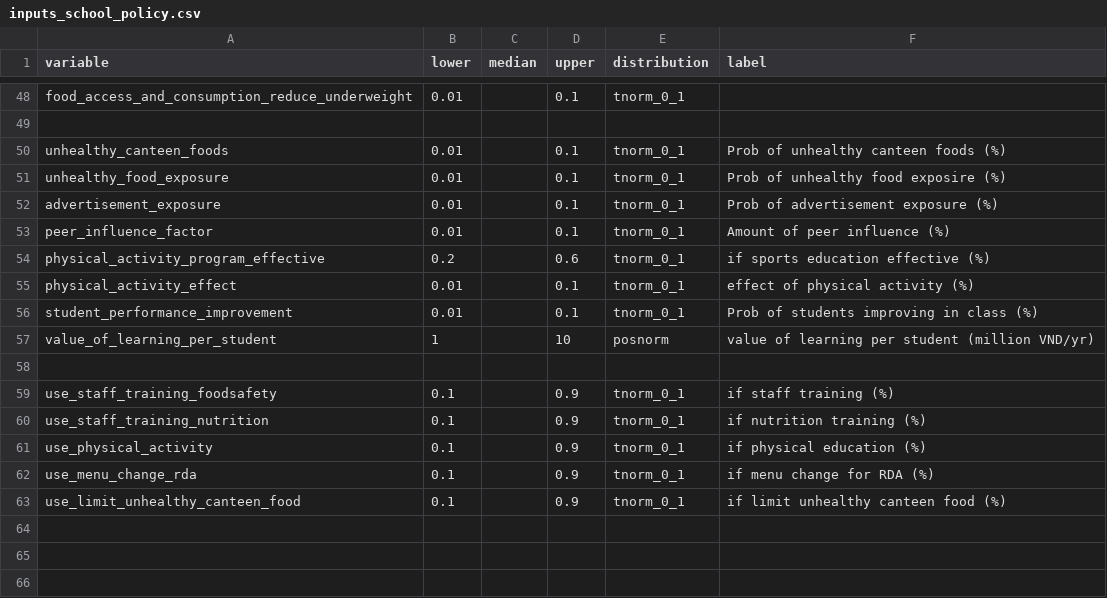
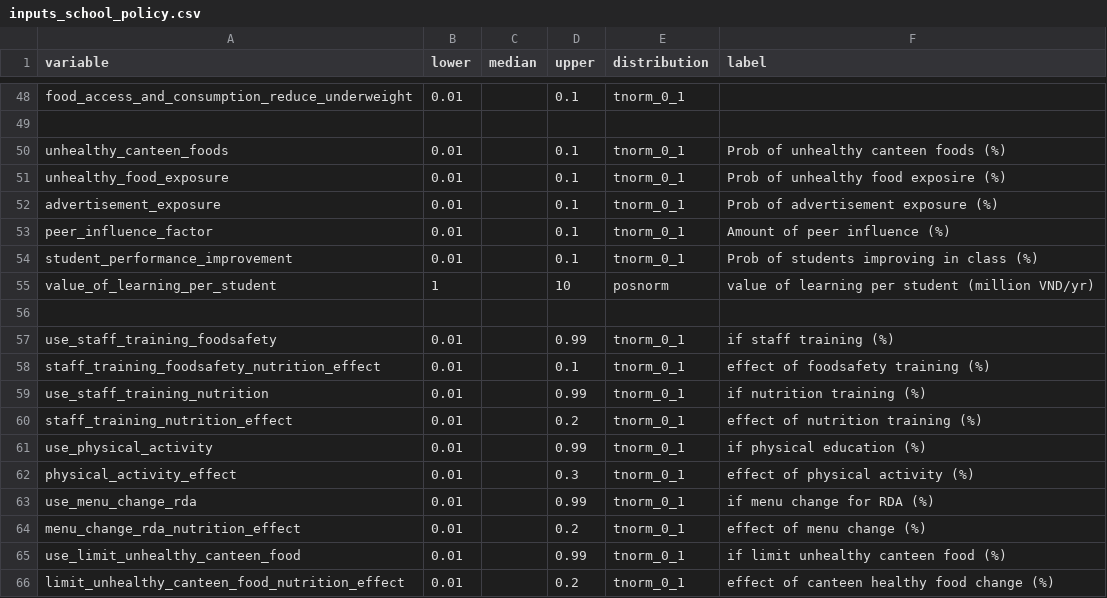
Before and after one commit to kimanh358/HUPH_decision_policy_nutrition, a CSV file: data/inputs_school_policy.csv, drawn as a sheet; only a part is shown, gaps mark what is left out.

```diff
--- a/data/inputs_school_policy.csv
+++ b/data/inputs_school_policy.csv
@@ -53,4 +53,2 @@ advertisement_exposure,0.01,,0.1,tnorm_0_1,Prob of advertisement exposure (%)
 peer_influence_factor,0.01,,0.1,tnorm_0_1,Amount of peer influence (%)
-physical_activity_program_effective,0.2,,0.6,tnorm_0_1,if sports education effective (%)
-physical_activity_effect,0.01,,0.1,tnorm_0_1,effect of physical activity (%)
 student_performance_improvement,0.01,,0.1,tnorm_0_1,Prob of students improving in class (%)
@@ -58,6 +56,11 @@ value_of_learning_per_student,1,,10,posnorm,value of learning per student (milli
 ,,,,,
-use_staff_training_foodsafety,0.1,,0.9,tnorm_0_1,if staff training (%)
-use_staff_training_nutrition,0.1,,0.9,tnorm_0_1,if nutrition training (%)
-use_physical_activity,0.1,,0.9,tnorm_0_1,if physical education (%)
-use_menu_change_rda,0.1,,0.9,tnorm_0_1,if menu change for RDA (%)
-use_limit_unhealthy_canteen_food,0.1,,0.9,tnorm_0_1,if limit unhealthy canteen food (%)
+use_staff_training_foodsafety,0.01,,0.99,tnorm_0_1,if staff training (%)
+staff_training_foodsafety_nutrition_effect,0.01,,0.1,tnorm_0_1,effect of foodsafety training (%)
+use_staff_training_nutrition,0.01,,0.99,tnorm_0_1,if nutrition training (%)
+staff_training_nutrition_effect,0.01,,0.2,tnorm_0_1,effect of nutrition training (%)
+use_physical_activity,0.01,,0.99,tnorm_0_1,if physical education (%)
+physical_activity_effect,0.01,,0.3,tnorm_0_1,effect of physical activity (%)
+use_menu_change_rda,0.01,,0.99,tnorm_0_1,if menu change for RDA (%)
+menu_change_rda_nutrition_effect,0.01,,0.2,tnorm_0_1,effect of menu change (%)
+use_limit_unhealthy_canteen_food,0.01,,0.99,tnorm_0_1,if limit unhealthy canteen food (%)
+limit_unhealthy_canteen_food_nutrition_effect,0.01,,0.2,tnorm_0_1,effect of canteen healthy food change (%)
```
Also changed, not shown: 4 other files.
